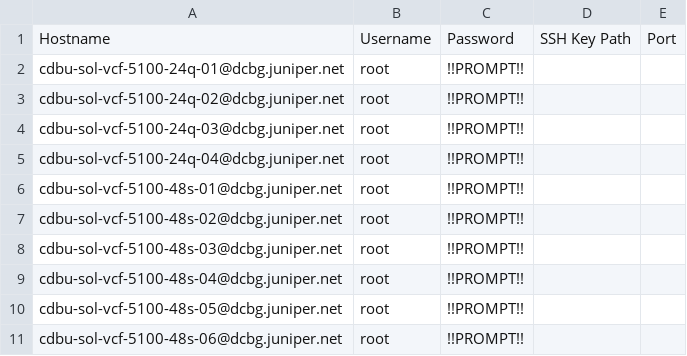
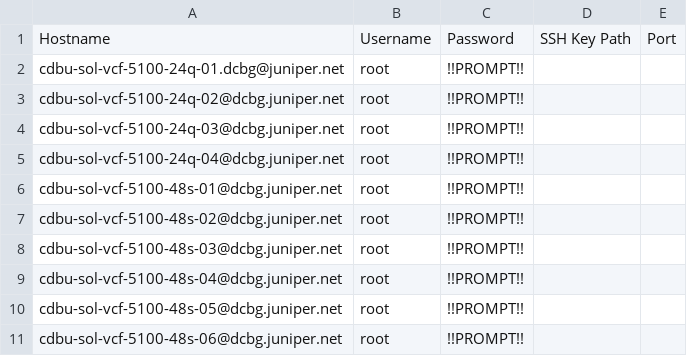
Before and after one commit to JNPRAutomate/ptolemy, a CSV file: csv/cdbu_lab_nossh.csv, drawn as a sheet.

Commit message:
Updated the data structures to fix the problem of only one destination node being shown in the JSON file

```diff
--- a/csv/cdbu_lab_nossh.csv
+++ b/csv/cdbu_lab_nossh.csv
@@ -1,3 +1,3 @@
 Hostname,Username,Password,SSH Key Path,Port
-cdbu-sol-vcf-5100-24q-01@dcbg.juniper.net,root,!!PROMPT!!,,
+cdbu-sol-vcf-5100-24q-01.dcbg@juniper.net,root,!!PROMPT!!,,
 cdbu-sol-vcf-5100-24q-02@dcbg.juniper.net,root,!!PROMPT!!,,
```
Also changed, not shown: 3 other files.
